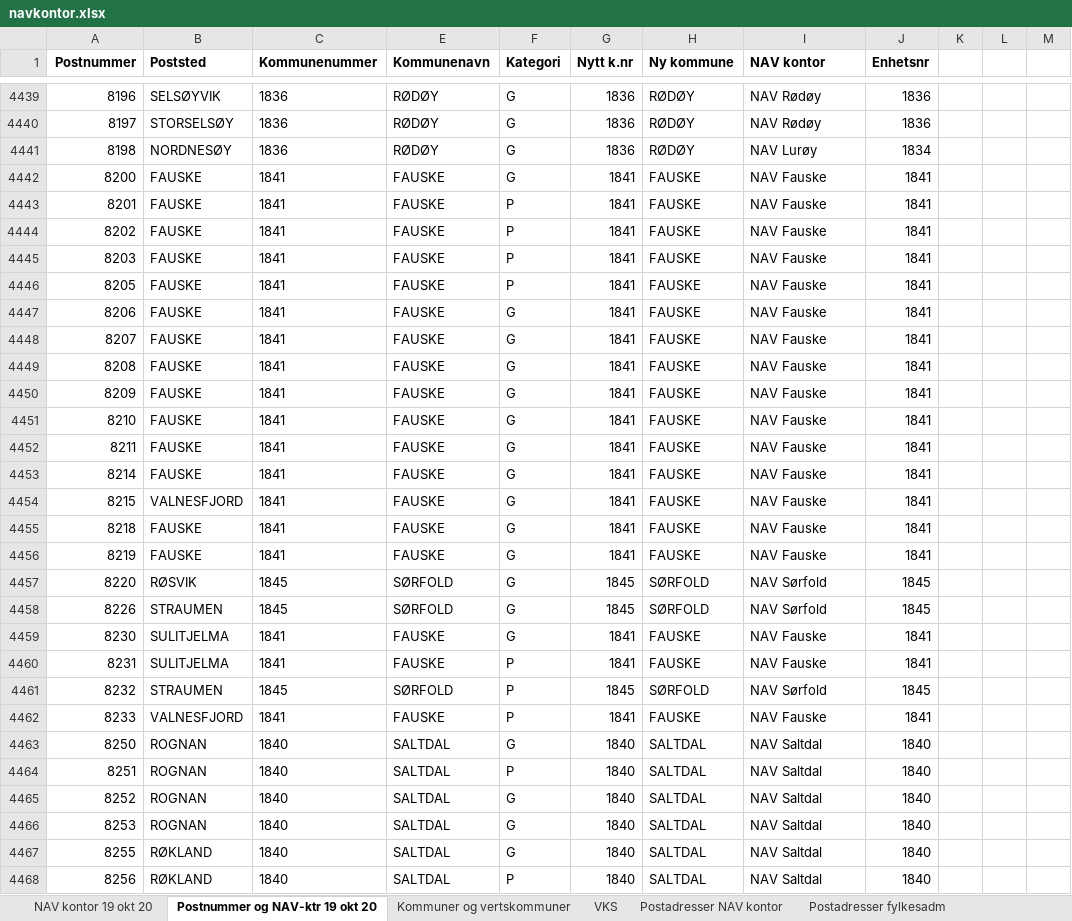
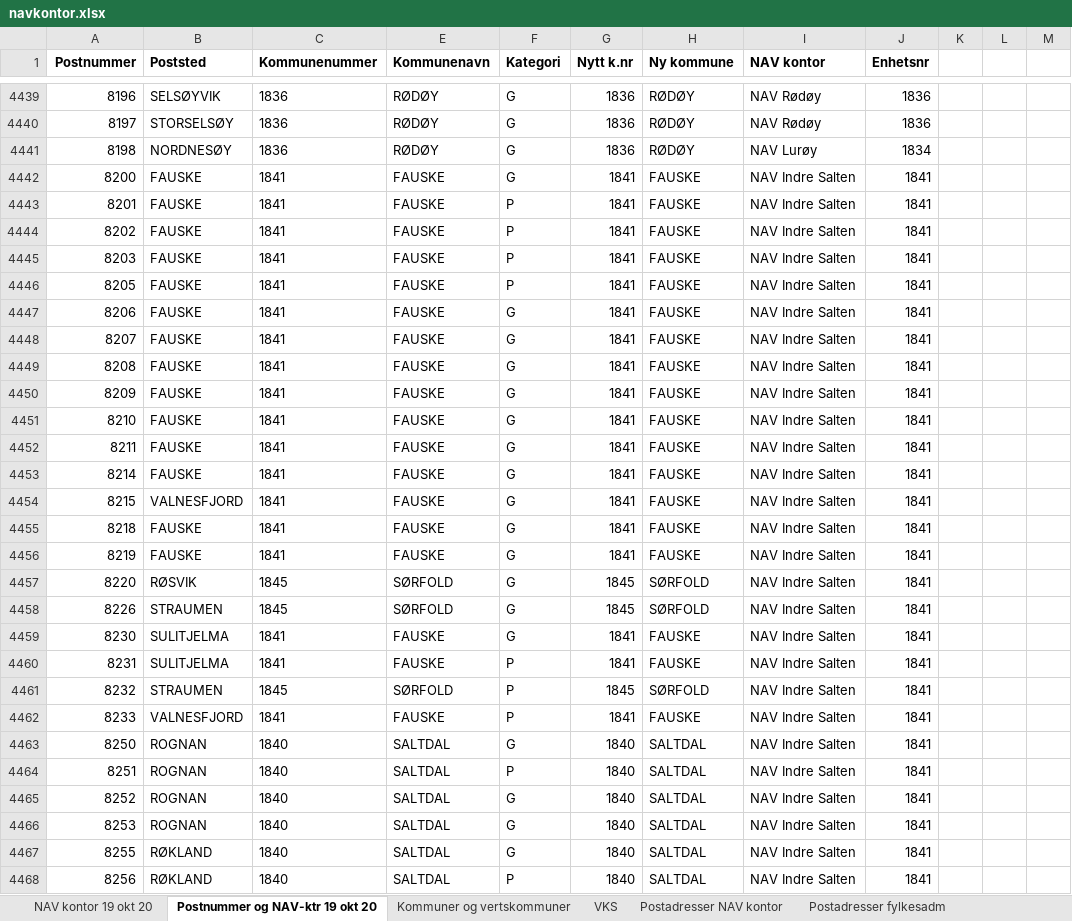
Before and after one commit to navikt/tilbakemeldinger, an Excel workbook: navkontor.xlsx, sheet Postnummer og NAV-ktr 19 okt 20, drawn as a sheet; only a part is shown, gaps mark what is left out; values as stored, in another font and other column widths than the file's, no borders; the diff covers the shown part only; the diff names each change by its address in the sheet, - before the commit and + after, or states it on an @@ line.

Commit message:
Oppdaterer data for kontor-søk

```diff
--- a/navkontor.xlsx (sheet Postnummer og NAV-ktr 19 okt 20)
+++ b/navkontor.xlsx (sheet Postnummer og NAV-ktr 19 okt 20)
-I4442:I4456 (NAV kontor): NAV Fauske
+I4442:I4456 (NAV kontor): NAV Indre Salten
-I4457:I4458 (NAV kontor): NAV Sørfold
+I4457:I4458 (NAV kontor): NAV Indre Salten
-J4457:J4458 (Enhetsnr): 1845
+J4457:J4458 (Enhetsnr): 1841
-I4459:I4460 (NAV kontor): NAV Fauske
+I4459:I4460 (NAV kontor): NAV Indre Salten
-I4461 (NAV kontor): NAV Sørfold
+I4461 (NAV kontor): NAV Indre Salten
-J4461 (Enhetsnr): 1845
+J4461 (Enhetsnr): 1841
-I4462 (NAV kontor): NAV Fauske
+I4462 (NAV kontor): NAV Indre Salten
-I4463:I4468 (NAV kontor): NAV Saltdal
+I4463:I4468 (NAV kontor): NAV Indre Salten
-J4463:J4468 (Enhetsnr): 1840
+J4463:J4468 (Enhetsnr): 1841
```
Also changed, not shown: 58 edited cells elsewhere in this sheet, 1 other file.
